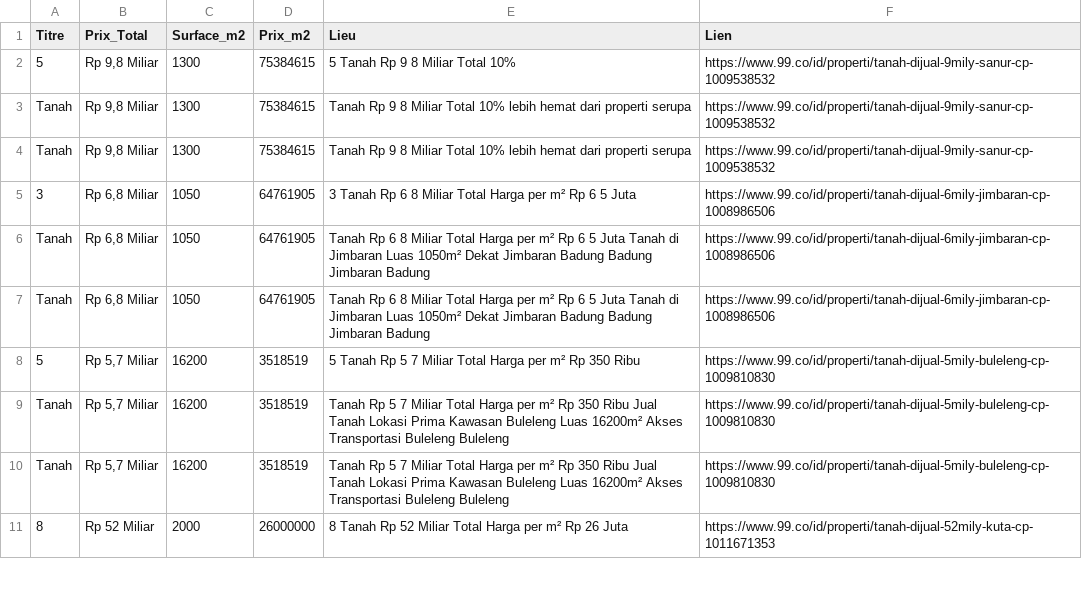
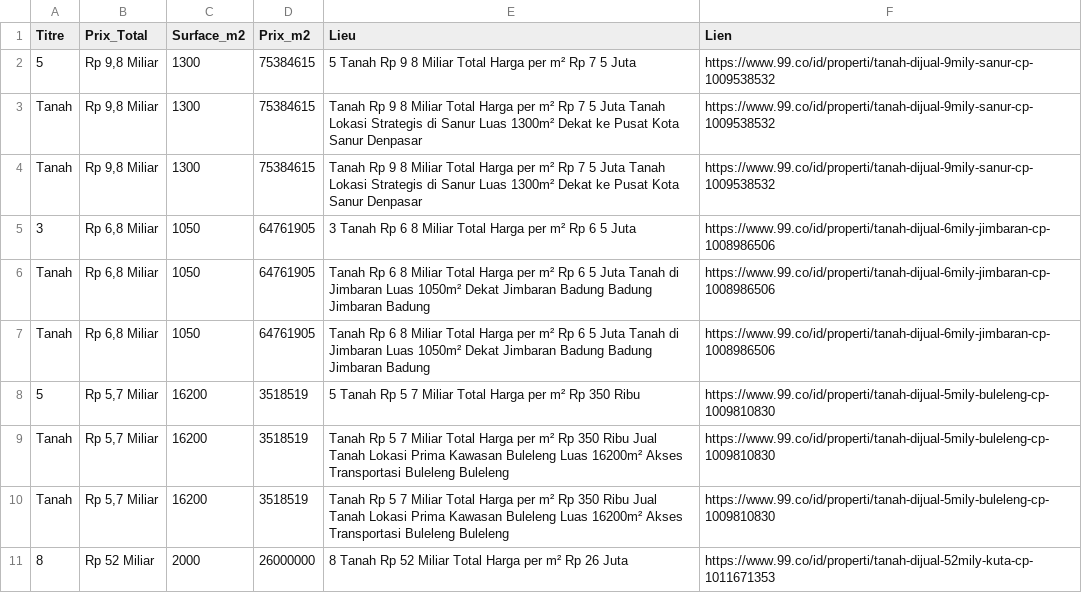
Before and after one commit to pedro432143219-prog/99co-scraper, a CSV file: resultats.csv, drawn as a sheet; only a part is shown.

```diff
--- a/resultats.csv
+++ b/resultats.csv
@@ -1,5 +1,5 @@
 Titre,Prix_Total,Surface_m2,Prix_m2,Lieu,Lien
-5,"Rp 9,8 Miliar",1300,75384615,5  Tanah Rp 9 8 Miliar Total 10%,https://www.99.co/id/properti/tanah-dijual-9mily-sanur-cp-1009538532
-Tanah,"Rp 9,8 Miliar",1300,75384615,Tanah Rp 9 8 Miliar Total 10% lebih hemat dari properti serupa,https://www.99.co/id/properti/tanah-dijual-9mily-sanur-cp-1009538532
-Tanah,"Rp 9,8 Miliar",1300,75384615,Tanah Rp 9 8 Miliar Total 10% lebih hemat dari properti serupa,https://www.99.co/id/properti/tanah-dijual-9mily-sanur-cp-1009538532
+5,"Rp 9,8 Miliar",1300,75384615,5  Tanah Rp 9 8 Miliar Total Harga per m² Rp 7 5 Juta,https://www.99.co/id/properti/tanah-dijual-9mily-sanur-cp-1009538532
+Tanah,"Rp 9,8 Miliar",1300,75384615,Tanah Rp 9 8 Miliar Total Harga per m² Rp 7 5 Juta Tanah Lokasi Strategis di Sanur  Luas 1300m²  Dekat ke Pusat Kota Sanur  Denpasar,https://www.99.co/id/properti/tanah-dijual-9mily-sanur-cp-1009538532
+Tanah,"Rp 9,8 Miliar",1300,75384615,Tanah Rp 9 8 Miliar Total Harga per m² Rp 7 5 Juta Tanah Lokasi Strategis di Sanur  Luas 1300m²  Dekat ke Pusat Kota Sanur  Denpasar,https://www.99.co/id/properti/tanah-dijual-9mily-sanur-cp-1009538532
 3,"Rp 6,8 Miliar",1050,64761905,3  Tanah Rp 6 8 Miliar Total Harga per m² Rp 6 5 Juta,https://www.99.co/id/properti/tanah-dijual-6mily-jimbaran-cp-1008986506
```
